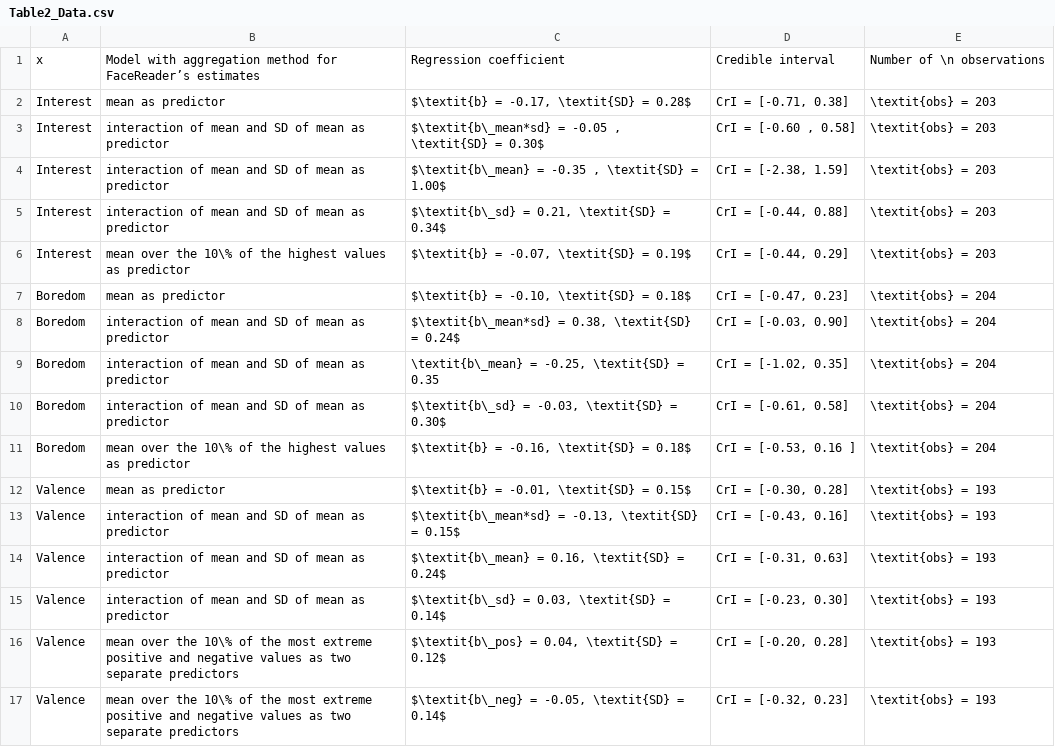
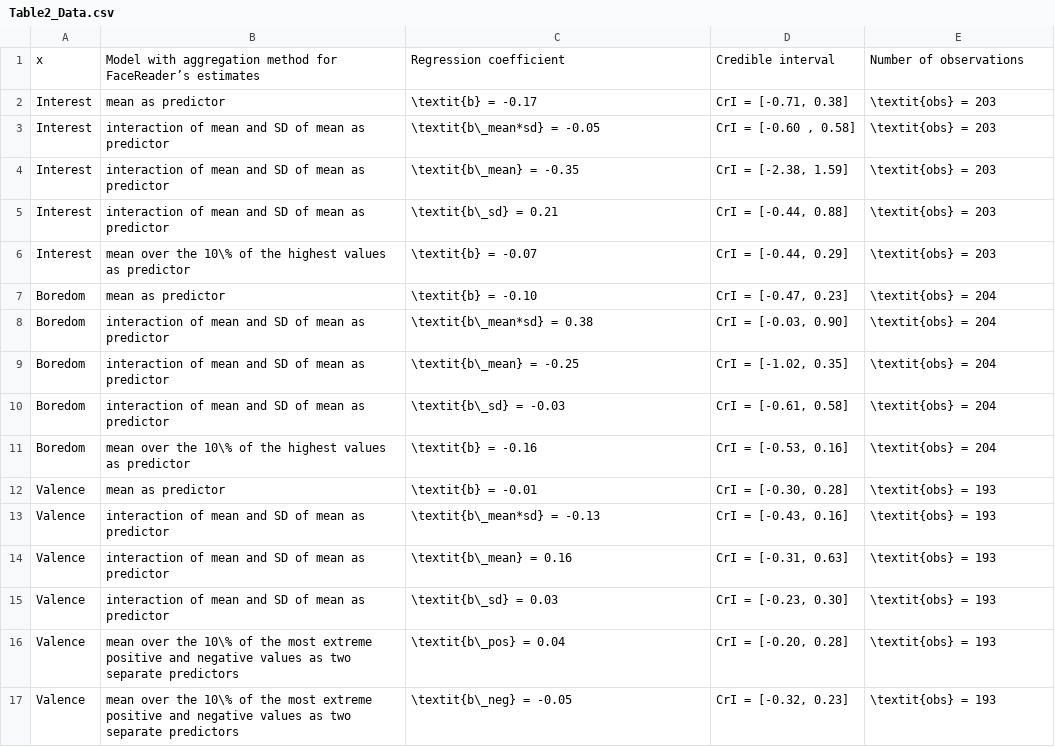
Before and after one commit to FranziskaHi/Open_Computer_Science_Hirt_et_al.1_9, a CSV file: Table2_Data.csv, drawn as a sheet.

```diff
--- a/Table2_Data.csv
+++ b/Table2_Data.csv
@@ -1,17 +1,17 @@
-x;Model with aggregation method for FaceReader’s estimates;Regression coefficient;Credible interval;Number of \n observations
-Interest;mean as predictor;$\textit{b}  = -0.17, \textit{SD}  = 0.28$;CrI = [-0.71, 0.38];\textit{obs} = 203
-Interest;interaction of mean and SD of mean as predictor;$\textit{b\_mean*sd}  = -0.05 , \textit{SD}  = 0.30$;CrI = [-0.60 ,  0.58];\textit{obs} = 203
-Interest;interaction of mean and SD of mean as predictor;$\textit{b\_mean}  = -0.35 , \textit{SD}  = 1.00$;CrI = [-2.38,  1.59];\textit{obs} = 203
-Interest;interaction of mean and SD of mean as predictor;$\textit{b\_sd}  = 0.21, \textit{SD}  = 0.34$;CrI = [-0.44, 0.88];\textit{obs} = 203
-Interest;mean over the 10\% of the highest values as predictor;$\textit{b}  = -0.07, \textit{SD}  = 0.19$;CrI = [-0.44, 0.29];\textit{obs} = 203
-Boredom;mean as predictor;$\textit{b}  = -0.10, \textit{SD}  = 0.18$;CrI = [-0.47, 0.23];\textit{obs} = 204
-Boredom;interaction of mean and SD of mean as predictor;$\textit{b\_mean*sd}  = 0.38, \textit{SD}  = 0.24$;CrI = [-0.03, 0.90];\textit{obs} = 204
-Boredom;interaction of mean and SD of mean as predictor;\textit{b\_mean} = -0.25, \textit{SD}  = 0.35;CrI = [-1.02, 0.35];\textit{obs} = 204
-Boredom;interaction of mean and SD of mean as predictor;$\textit{b\_sd}  = -0.03, \textit{SD}  = 0.30$;CrI = [-0.61, 0.58];\textit{obs} = 204
-Boredom;mean over the 10\% of the highest values as predictor;$\textit{b}  = -0.16, \textit{SD}  = 0.18$;CrI = [-0.53, 0.16 ];\textit{obs} = 204
-Valence;mean as predictor;$\textit{b}  = -0.01, \textit{SD}  = 0.15$;CrI = [-0.30, 0.28];\textit{obs} = 193
-Valence;interaction of mean and SD of mean as predictor;$\textit{b\_mean*sd}  = -0.13, \textit{SD}  = 0.15$;CrI = [-0.43, 0.16];\textit{obs} = 193
-Valence;interaction of mean and SD of mean as predictor;$\textit{b\_mean}  = 0.16, \textit{SD}  = 0.24$;CrI = [-0.31, 0.63];\textit{obs} = 193
-Valence;interaction of mean and SD of mean as predictor;$\textit{b\_sd}  = 0.03, \textit{SD}  = 0.14$;CrI = [-0.23, 0.30];\textit{obs} = 193
-Valence;mean over the 10\% of the most extreme positive and  negative values as two separate predictors;$\textit{b\_pos}  = 0.04, \textit{SD}  = 0.12$;CrI = [-0.20, 0.28];\textit{obs} = 193
-Valence;mean over the 10\% of the most extreme positive and  negative values as two separate predictors;$\textit{b\_neg}  = -0.05, \textit{SD}  = 0.14$;CrI = [-0.32, 0.23];\textit{obs} = 193
+x;Model with aggregation method for FaceReader’s estimates;Regression coefficient;Credible interval;Number of observations
+Interest;mean as predictor;\textit{b}  = -0.17;CrI = [-0.71, 0.38];\textit{obs} = 203
+Interest;interaction of mean and SD of mean as predictor;\textit{b\_mean*sd}  = -0.05;CrI = [-0.60 ,  0.58];\textit{obs} = 203
+Interest;interaction of mean and SD of mean as predictor;\textit{b\_mean}  = -0.35;CrI = [-2.38,  1.59];\textit{obs} = 203
+Interest;interaction of mean and SD of mean as predictor;\textit{b\_sd}  = 0.21;CrI = [-0.44, 0.88];\textit{obs} = 203
+Interest;mean over the 10\% of the highest values as predictor;\textit{b}  = -0.07;CrI = [-0.44, 0.29];\textit{obs} = 203
+Boredom;mean as predictor;\textit{b}  = -0.10;CrI = [-0.47, 0.23];\textit{obs} = 204
+Boredom;interaction of mean and SD of mean as predictor;\textit{b\_mean*sd}  = 0.38;CrI = [-0.03, 0.90];\textit{obs} = 204
+Boredom;interaction of mean and SD of mean as predictor;\textit{b\_mean} = -0.25;CrI = [-1.02, 0.35];\textit{obs} = 204
+Boredom;interaction of mean and SD of mean as predictor;\textit{b\_sd}  = -0.03;CrI = [-0.61, 0.58];\textit{obs} = 204
+Boredom;mean over the 10\% of the highest values as predictor;\textit{b}  = -0.16;CrI = [-0.53, 0.16];\textit{obs} = 204
+Valence;mean as predictor;\textit{b}  = -0.01;CrI = [-0.30, 0.28];\textit{obs} = 193
+Valence;interaction of mean and SD of mean as predictor;\textit{b\_mean*sd}  = -0.13;CrI = [-0.43, 0.16];\textit{obs} = 193
+Valence;interaction of mean and SD of mean as predictor;\textit{b\_mean}  = 0.16;CrI = [-0.31, 0.63];\textit{obs} = 193
+Valence;interaction of mean and SD of mean as predictor;\textit{b\_sd}  = 0.03;CrI = [-0.23, 0.30];\textit{obs} = 193
+Valence;mean over the 10\% of the most extreme positive and  negative values as two separate predictors;\textit{b\_pos}  = 0.04;CrI = [-0.20, 0.28];\textit{obs} = 193
+Valence;mean over the 10\% of the most extreme positive and  negative values as two separate predictors;\textit{b\_neg}  = -0.05;CrI = [-0.32, 0.23];\textit{obs} = 193
```
Also changed, not shown: 2 other files.
